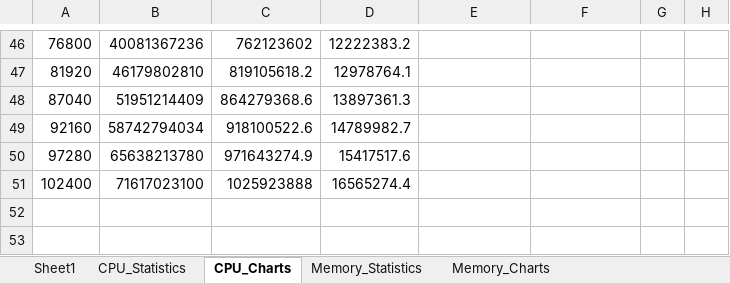
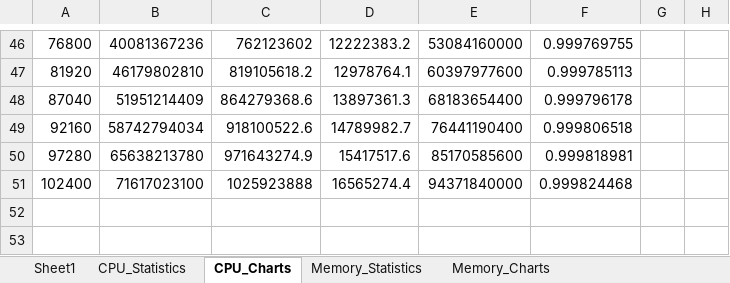
Before and after one commit to jfkonecn/data-transport-phenomena, an Excel workbook: aggregate_data.xlsx, sheet CPU_Charts, drawn as a sheet; only a part is shown, gaps mark what is left out; values as stored, in another font and other column widths than the file's, no borders; charts and pictures not drawn; the diff covers the shown part only; the diff names each change by its address in the sheet, - before the commit and + after, or states it on an @@ line.

```diff
--- a/aggregate_data.xlsx (sheet CPU_Charts)
+++ b/aggregate_data.xlsx (sheet CPU_Charts)
-E46: (empty)
+E46: 53084160000
-F46: (empty)
+F46: 0.999769755
-E47: (empty)
+E47: 60397977600
-F47: (empty)
+F47: 0.999785113
-E48: (empty)
+E48: 68183654400
-F48: (empty)
+F48: 0.999796178
-E49: (empty)
+E49: 76441190400
-F49: (empty)
+F49: 0.999806518
-E50: (empty)
+E50: 85170585600
-F50: (empty)
+F50: 0.999818981
-E51: (empty)
+E51: 94371840000
-F51: (empty)
+F51: 0.999824468
```
Also changed, not shown: 63 edited cells elsewhere in this sheet, charts or pictures.
